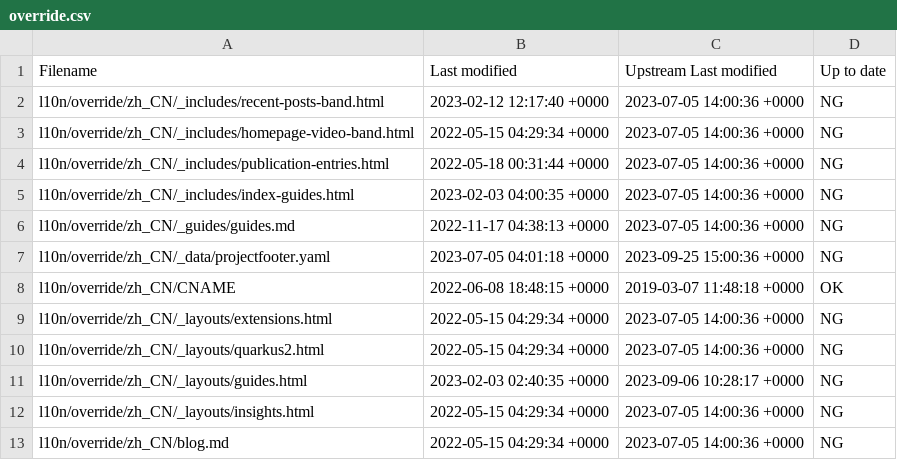
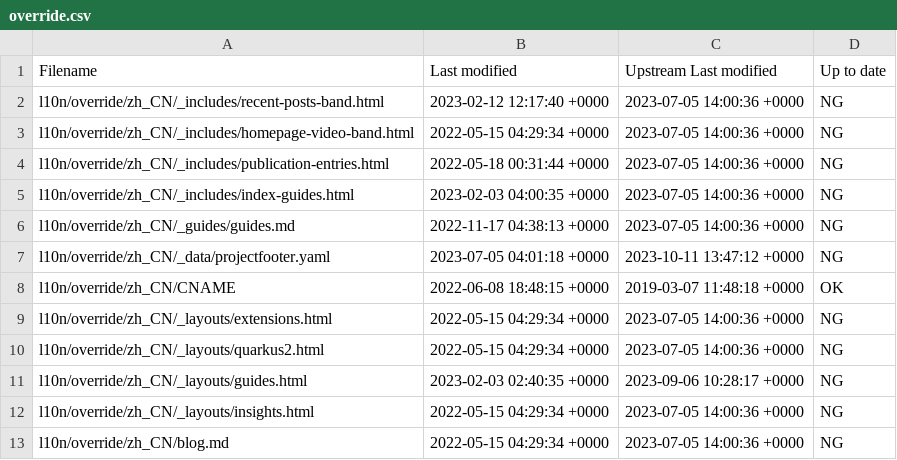
Before and after one commit to quarkusio/cn.quarkus.io, a CSV file: l10n/stats/override.csv, drawn as a sheet.

Commit message:
Update override stats

```diff
--- a/l10n/stats/override.csv
+++ b/l10n/stats/override.csv
@@ -6,3 +6,3 @@ l10n/override/zh_CN/_includes/index-guides.html, 2023-02-03 04:00:35 +0000, 2023
 l10n/override/zh_CN/_guides/guides.md, 2022-11-17 04:38:13 +0000, 2023-07-05 14:00:36 +0000, NG
-l10n/override/zh_CN/_data/projectfooter.yaml, 2023-07-05 04:01:18 +0000, 2023-09-25 15:00:36 +0000, NG
+l10n/override/zh_CN/_data/projectfooter.yaml, 2023-07-05 04:01:18 +0000, 2023-10-11 13:47:12 +0000, NG
 l10n/override/zh_CN/CNAME, 2022-06-08 18:48:15 +0000, 2019-03-07 11:48:18 +0000, OK
```
